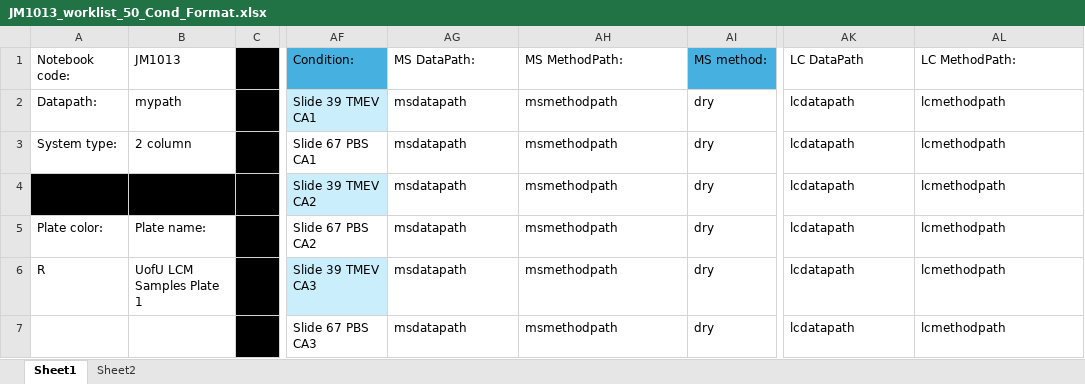
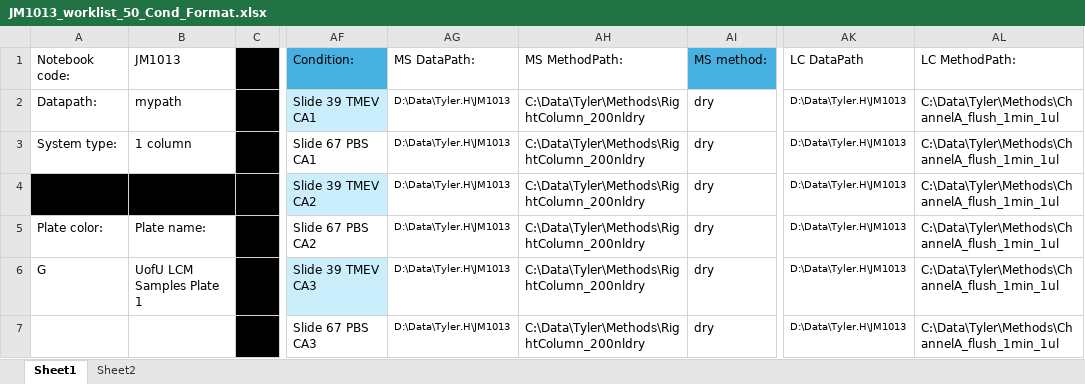
Before and after one commit to RTKlab-BYU/worklist_generation, an Excel workbook: JM1013_worklist_50_Cond_Format.xlsx, sheet Sheet1, drawn as a sheet; only a part is shown, gaps mark what is left out; values as stored, in another font and other column widths than the file's, no borders; the diff covers the shown part only; the diff names each change by its address in the sheet, - before the commit and + after, or states it on an @@ line.

Commit message:
Still needs a way to msmethod to Preblank in a two column system. Attempt with TB_method variable was unsucessful.

```diff
--- a/JM1013_worklist_50_Cond_Format.xlsx (sheet Sheet1)
+++ b/JM1013_worklist_50_Cond_Format.xlsx (sheet Sheet1)
-AG2:AG7 (MS DataPath:): msdatapath
+AG2:AG7 (MS DataPath:): D:\Data\Tyler.H\JM1013
@@ AG2:AG7 text size: smaller @@
-AH2:AH7 (MS MethodPath:): msmethodpath
+AH2:AH7 (MS MethodPath:): C:\Data\Tyler\Methods\RightColumn_200nldry
-AK2:AK7 (LC DataPath): lcdatapath
+AK2:AK7 (LC DataPath): D:\Data\Tyler.H\JM1013
@@ AK2:AK7 text size: smaller @@
-AL2:AL7 (LC MethodPath:): lcmethodpath
+AL2:AL7 (LC MethodPath:): C:\Data\Tyler\Methods\ChannelA_flush_1min_1ul
-B3 (JM1013): 2 column
+B3 (JM1013): 1 column
-A6 (Notebook code:): R
+A6 (Notebook code:): G
```
Also changed, not shown: 1 added row, 1 removed row, 27 edited cells and cell formats elsewhere in this sheet, 5 other files.
